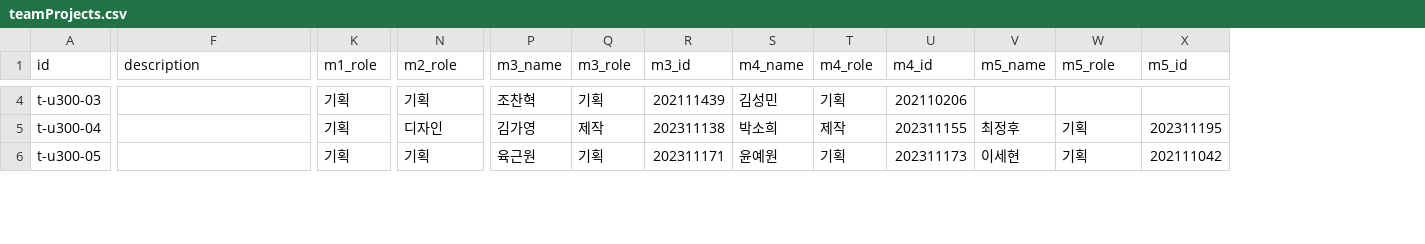
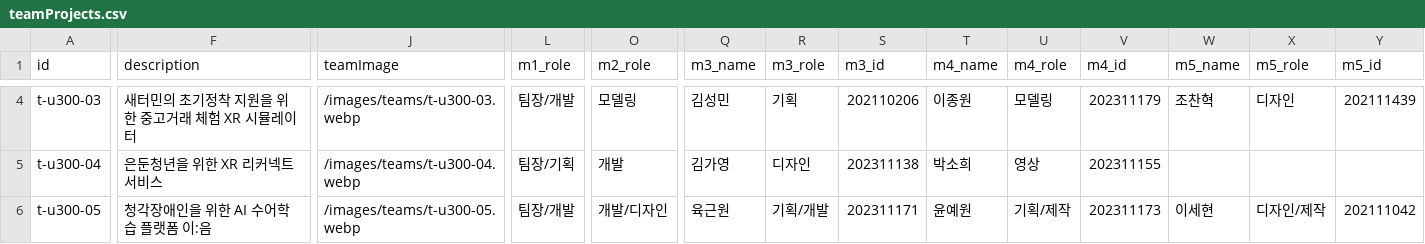
Before and after one commit to KHolyh2o/Graduation-Exhibition, a CSV file: csv_data/teamProjects.csv, drawn as a sheet; only a part is shown, gaps mark what is left out; addresses are those after the commit; the diff covers the shown part only; the diff names each change by its address in the sheet, - before the commit and + after, or states it on an @@ line.

```diff
--- a/csv_data/teamProjects.csv
+++ b/csv_data/teamProjects.csv
+column J (teamImage), rows 4-6: /images/teams/t-u300-03.webp | /images/teams/t-u300-04.webp | /images/teams/t-u300-05.webp
-F4 (description): (empty)
+F4 (description): 새터민의 초기정착 지원을 위한 중고거래 체험 XR 시뮬레이터
-L4 (m1_role): 기획
+L4 (m1_role): 팀장/개발
-O4 (m2_role): 기획
+O4 (m2_role): 모델링
-Q4 (m3_name): 조찬혁
+Q4 (m3_name): 김성민
-S4 (m3_id): 202111439
+S4 (m3_id): 202110206
-T4 (m4_name): 김성민
+T4 (m4_name): 이종원
-U4 (m4_role): 기획
+U4 (m4_role): 모델링
-V4 (m4_id): 202110206
+V4 (m4_id): 202311179
-W4 (m5_name): (empty)
+W4 (m5_name): 조찬혁
-X4 (m5_role): (empty)
+X4 (m5_role): 디자인
-Y4 (m5_id): (empty)
+Y4 (m5_id): 202111439
-F5 (description): (empty)
+F5 (description): 은둔청년을 위한 XR 리커넥트 서비스
-L5 (m1_role): 기획
+L5 (m1_role): 팀장/기획
-O5 (m2_role): 디자인
+O5 (m2_role): 개발
-R5 (m3_role): 제작
+R5 (m3_role): 디자인
-U5 (m4_role): 제작
+U5 (m4_role): 영상
-W5 (m5_name): 최정후
+W5 (m5_name): (empty)
-X5 (m5_role): 기획
+X5 (m5_role): (empty)
-Y5 (m5_id): 202311195
+Y5 (m5_id): (empty)
-F6 (description): (empty)
+F6 (description): 청각장애인을 위한 AI 수어학습 플랫폼 이:음
-L6 (m1_role): 기획
+L6 (m1_role): 팀장/개발
-O6 (m2_role): 기획
+O6 (m2_role): 개발/디자인
-R6 (m3_role): 기획
+R6 (m3_role): 기획/개발
-U6 (m4_role): 기획
+U6 (m4_role): 기획/제작
-X6 (m5_role): 기획
+X6 (m5_role): 디자인/제작
```
Also changed, not shown: 67 edited cells elsewhere in this file, 14 other files.
